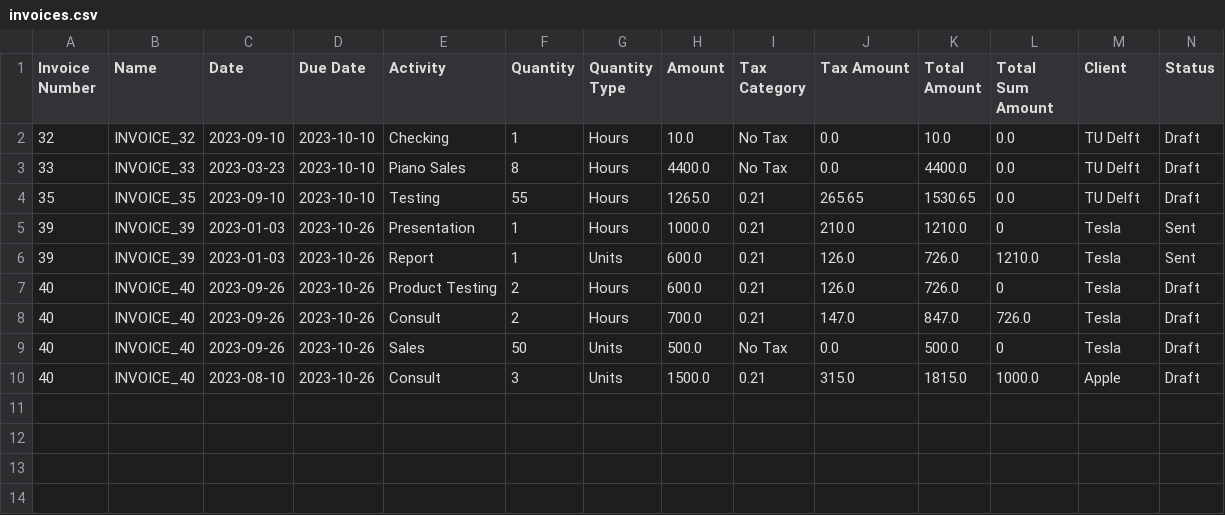
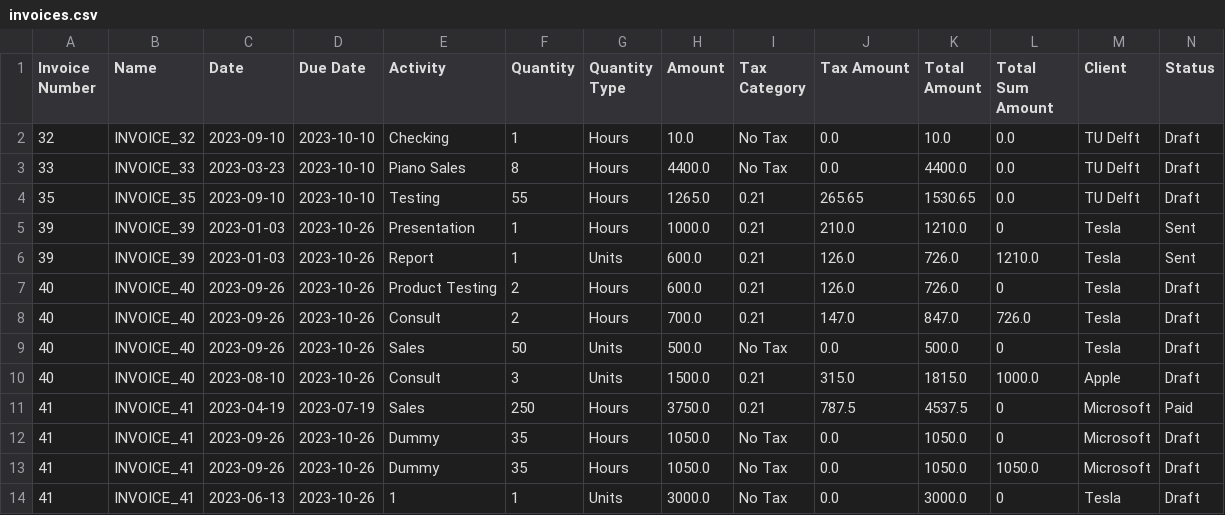
Before and after one commit to mluijmes/bookkeeping-app, a CSV file: data/invoices.csv, drawn as a sheet; only a part is shown; rows hold the shown columns only; the diff names each change by its address in the sheet, - before the commit and + after, or states it on an @@ line.

Commit message:
Additional sample data + minor fixes

```diff
--- a/data/invoices.csv
+++ b/data/invoices.csv
+row 11: 41 | INVOICE_41 | 2023-04-19 | 2023-07-19 | Sales | 250 | Hours | 3750.0 | 0.21 | 787.5 | 4537.5 | 0 | Microsoft | Paid
+row 12: 41 | INVOICE_41 | 2023-09-26 | 2023-10-26 | Dummy | 35 | Hours | 1050.0 | No Tax | 0.0 | 1050.0 | 0 | Microsoft | Draft
+row 13: 41 | INVOICE_41 | 2023-09-26 | 2023-10-26 | Dummy | 35 | Hours | 1050.0 | No Tax | 0.0 | 1050.0 | 1050.0 | Microsoft | Draft
+row 14: 41 | INVOICE_41 | 2023-06-13 | 2023-10-26 | 1 | 1 | Units | 3000.0 | No Tax | 0.0 | 3000.0 | 0 | Tesla | Draft
```
Also changed, not shown: data/expenses.csv, 1 other file.
